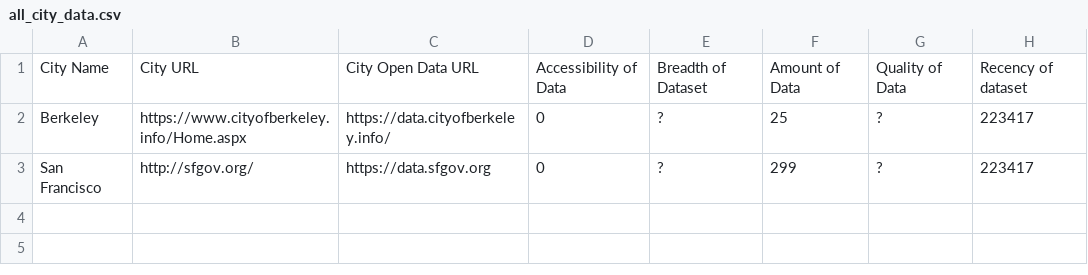
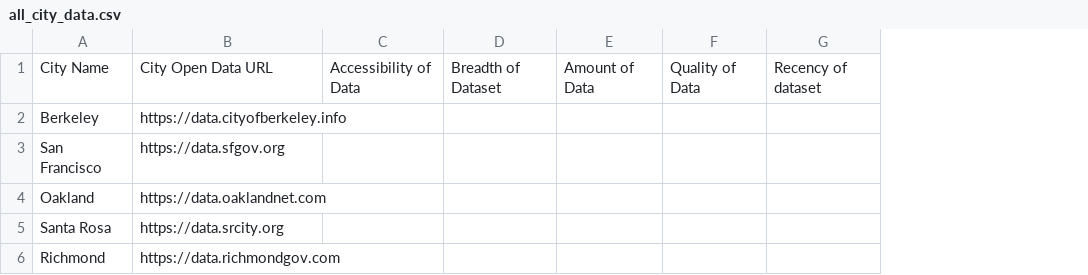
Before and after one commit to akhiljalan/ctsp-open-data, a CSV file: CTSP/data/all_city_data.csv, drawn as a sheet; removed rows and columns are numbered as before the commit, all else as after; the diff names each change by its address in the sheet, - before the commit and + after, or states it on an @@ line.

Commit message:
dataset stat

```diff
--- a/CTSP/data/all_city_data.csv
+++ b/CTSP/data/all_city_data.csv
-column B, rows 1-3: City URL | https://www.cityofberkeley.info/Home.aspx | http://sfgov.org/
-B2: https://data.cityofberkeley.info/
+B2: https://data.cityofberkeley.info
-C2:C3: 0
+C2:C3: (empty)
-D2:D3: ?
+D2:D3: (empty)
-E2: 25
+E2: (empty)
-F2:F3: ?
+F2:F3: (empty)
-G2:G3: 223417
+G2:G3: (empty)
-E3: 299
+E3: (empty)
+row 4: Oakland | https://data.oaklandnet.com
+row 5: Santa Rosa | https://data.srcity.org
+row 6: Richmond | https://data.richmondgov.com
```
Also changed, not shown: 6 other files.
